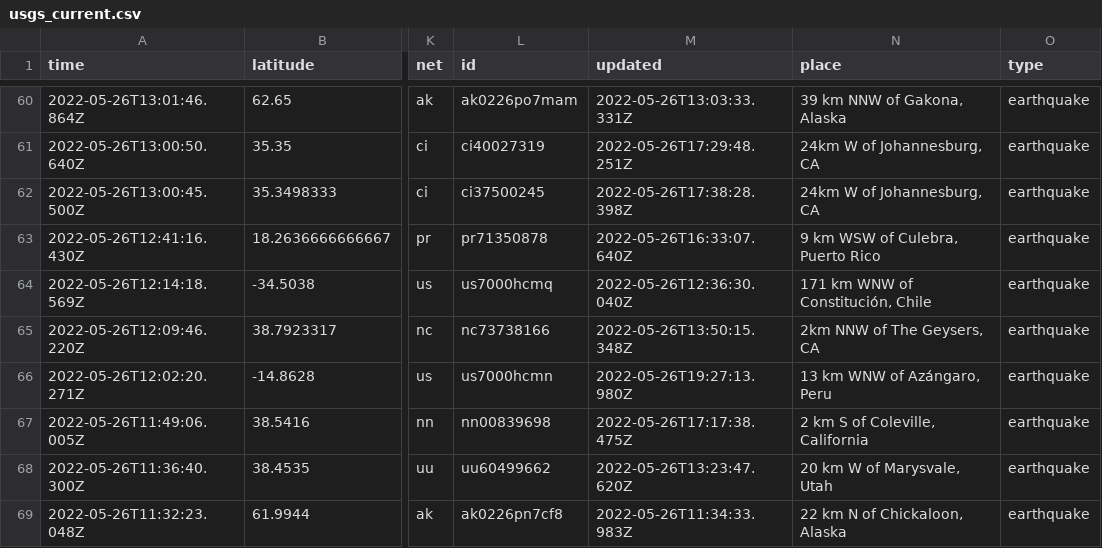
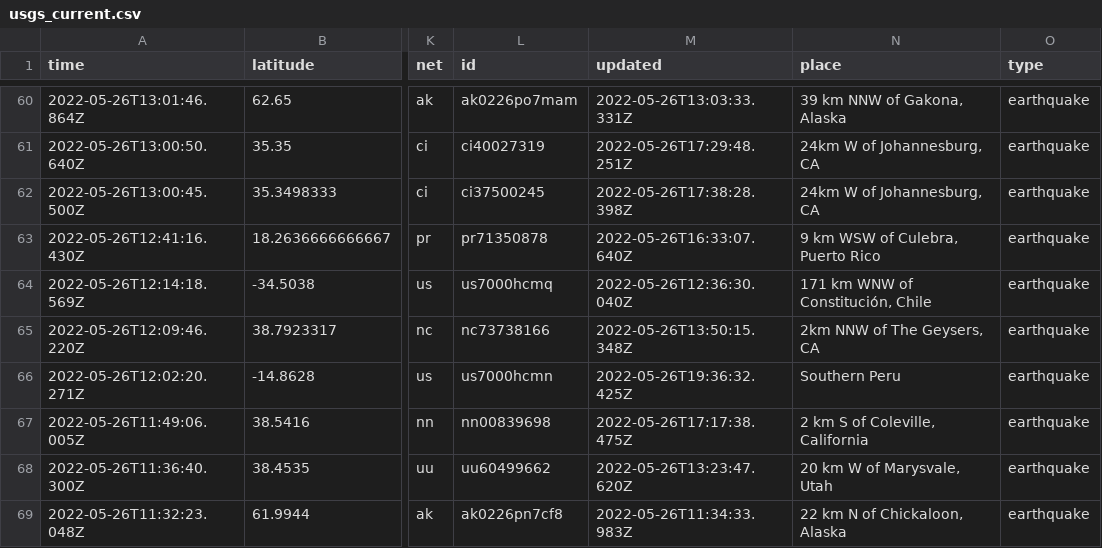
Before and after one commit to CHelmsenterprisenewscom/my-reporting-robot, a CSV file: usgs_current.csv, drawn as a sheet; only a part is shown, gaps mark what is left out; the diff covers the shown part only; the diff names each change by its address in the sheet, - before the commit and + after, or states it on an @@ line.

```diff
--- a/usgs_current.csv
+++ b/usgs_current.csv
-M66 (updated): 2022-05-26T19:27:13.980Z
+M66 (updated): 2022-05-26T19:36:32.425Z
-N66 (place): 13 km WNW of Azángaro, Peru
+N66 (place): Southern Peru
```
Also changed, not shown: 3 removed rows and 8 edited cells elsewhere in this file.
